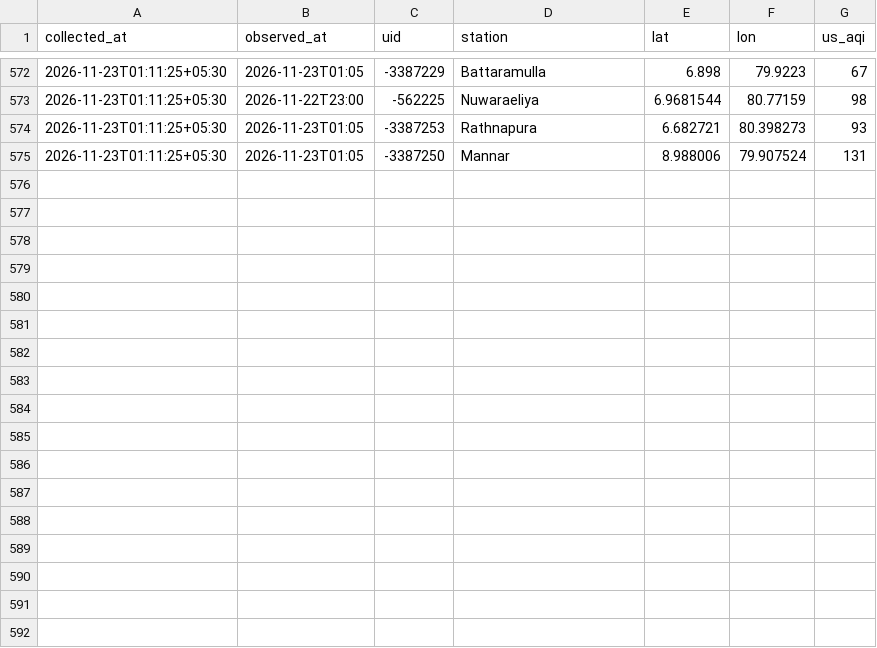
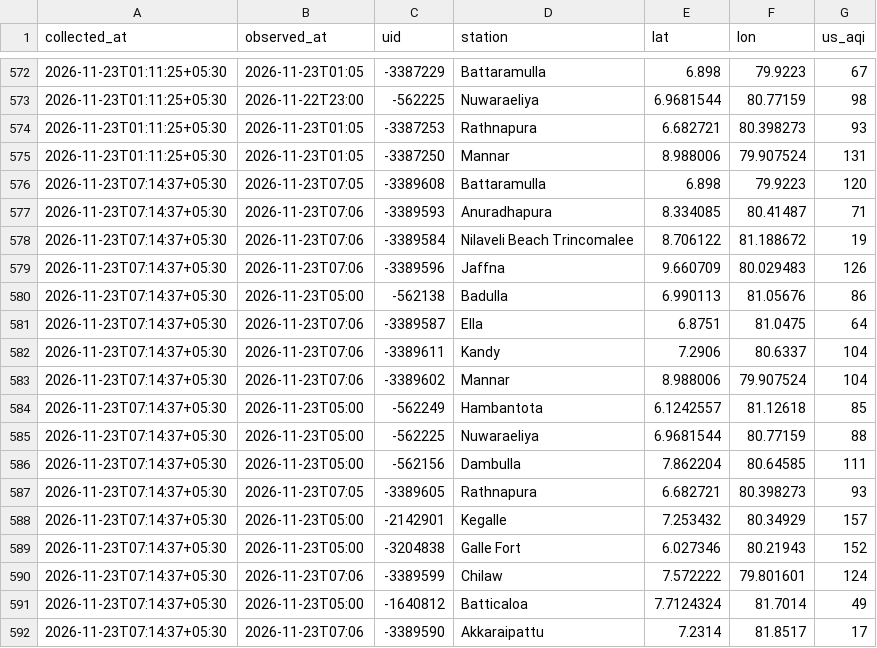
Before and after one commit to fectlk/aq-data-collector, a CSV file: data/waqi/2026-11.csv, drawn as a sheet; only a part is shown, gaps mark what is left out; the diff names each change by its address in the sheet, - before the commit and + after, or states it on an @@ line.

Commit message:
data: AQI update 2026-11-23 07:20 SLST

```diff
--- a/data/waqi/2026-11.csv
+++ b/data/waqi/2026-11.csv
+row 576: 2026-11-23T07:14:37+05:30 | 2026-11-23T07:05 | -3389608 | Battaramulla | 6.898 | 79.9223 | 120
+row 577: 2026-11-23T07:14:37+05:30 | 2026-11-23T07:06 | -3389593 | Anuradhapura | 8.334085 | 80.41487 | 71
+row 578: 2026-11-23T07:14:37+05:30 | 2026-11-23T07:06 | -3389584 | Nilaveli Beach Trincomalee | 8.706122 | 81.188672 | 19
+row 579: 2026-11-23T07:14:37+05:30 | 2026-11-23T07:06 | -3389596 | Jaffna | 9.660709 | 80.029483 | 126
+row 580: 2026-11-23T07:14:37+05:30 | 2026-11-23T05:00 | -562138 | Badulla | 6.990113 | 81.05676 | 86
+row 581: 2026-11-23T07:14:37+05:30 | 2026-11-23T07:06 | -3389587 | Ella | 6.8751 | 81.0475 | 64
+row 582: 2026-11-23T07:14:37+05:30 | 2026-11-23T07:06 | -3389611 | Kandy | 7.2906 | 80.6337 | 104
+row 583: 2026-11-23T07:14:37+05:30 | 2026-11-23T07:06 | -3389602 | Mannar | 8.988006 | 79.907524 | 104
+row 584: 2026-11-23T07:14:37+05:30 | 2026-11-23T05:00 | -562249 | Hambantota | 6.1242557 | 81.12618 | 85
+row 585: 2026-11-23T07:14:37+05:30 | 2026-11-23T05:00 | -562225 | Nuwaraeliya | 6.9681544 | 80.77159 | 88
+row 586: 2026-11-23T07:14:37+05:30 | 2026-11-23T05:00 | -562156 | Dambulla | 7.862204 | 80.64585 | 111
+row 587: 2026-11-23T07:14:37+05:30 | 2026-11-23T07:05 | -3389605 | Rathnapura | 6.682721 | 80.398273 | 93
+row 588: 2026-11-23T07:14:37+05:30 | 2026-11-23T05:00 | -2142901 | Kegalle | 7.253432 | 80.34929 | 157
+row 589: 2026-11-23T07:14:37+05:30 | 2026-11-23T05:00 | -3204838 | Galle Fort | 6.027346 | 80.21943 | 152
+row 590: 2026-11-23T07:14:37+05:30 | 2026-11-23T07:06 | -3389599 | Chilaw | 7.572222 | 79.801601 | 124
+row 591: 2026-11-23T07:14:37+05:30 | 2026-11-23T05:00 | -1640812 | Batticaloa | 7.7124324 | 81.7014 | 49
+row 592: 2026-11-23T07:14:37+05:30 | 2026-11-23T07:06 | -3389590 | Akkaraipattu | 7.2314 | 81.8517 | 17
```
Also changed, not shown: data/2026-11.csv, data/iqair/2026-11.csv, 2 other files.
